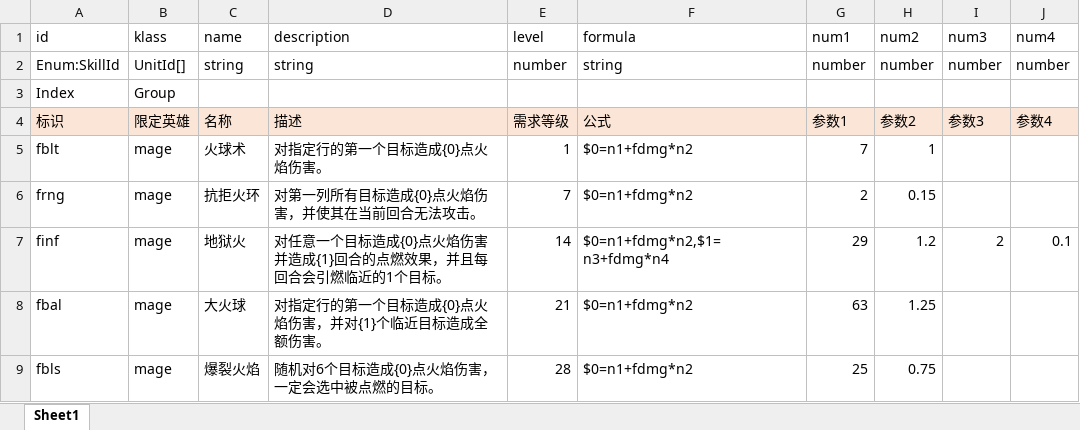
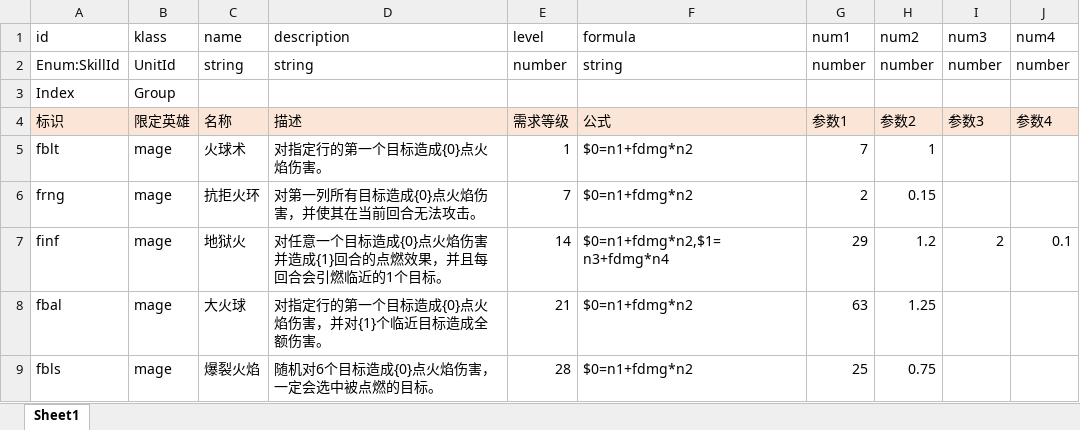
Before and after one commit to yatyricky/gvbasic-mir-remaster, an Excel workbook: configs/Skill.xlsx, sheet Sheet1, drawn as a sheet; only a part is shown; values as stored, in another font and other column widths than the file's, no borders; conditional formats not drawn; the diff names each change by its address in the sheet, - before the commit and + after, or states it on an @@ line.

```diff
--- a/configs/Skill.xlsx (sheet Sheet1)
+++ b/configs/Skill.xlsx (sheet Sheet1)
-B2 (klass): UnitId[]
+B2 (klass): UnitId
```
Also changed, not shown: configs/Item.xlsx, 21 other files.
